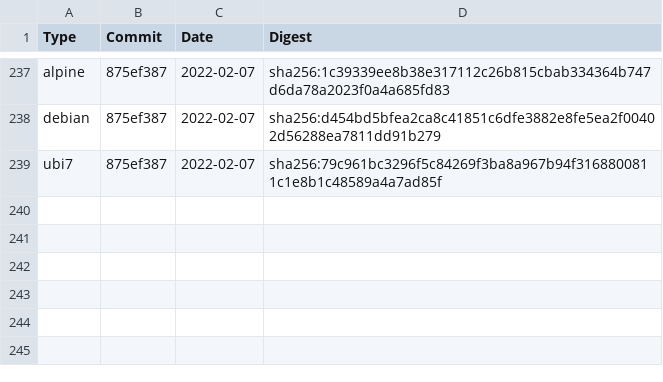
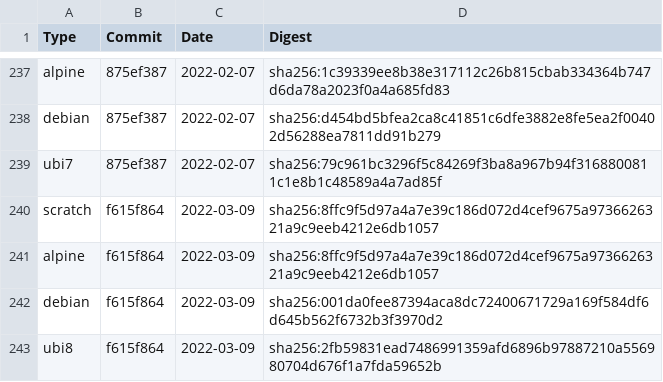
Before and after one commit to Checkmarx/kics, a CSV file: docs/docker/nightly.csv, drawn as a sheet; only a part is shown, gaps mark what is left out.

Commit message:
docs(kicsbot): update images digest

```diff
--- a/docs/docker/nightly.csv
+++ b/docs/docker/nightly.csv
@@ -239 +239,5 @@ debian,875ef387,2022-02-07,sha256:d454bd5bfea2ca8c41851c6dfe3882e8fe5ea2f00402d5
 ubi7,875ef387,2022-02-07,sha256:79c961bc3296f5c84269f3ba8a967b94f3168800811c1e8b1c48589a4a7ad85f
+scratch,f615f864,2022-03-09,sha256:8ffc9f5d97a4a7e39c186d072d4cef9675a9736626321a9c9eeb4212e6db1057
+alpine,f615f864,2022-03-09,sha256:8ffc9f5d97a4a7e39c186d072d4cef9675a9736626321a9c9eeb4212e6db1057
+debian,f615f864,2022-03-09,sha256:001da0fee87394aca8dc72400671729a169f584df6d645b562f6732b3f3970d2
+ubi8,f615f864,2022-03-09,sha256:2fb59831ead7486991359afd6896b97887210a556980704d676f1a7fda59652b
```
Also changed, not shown: 1 other file.
